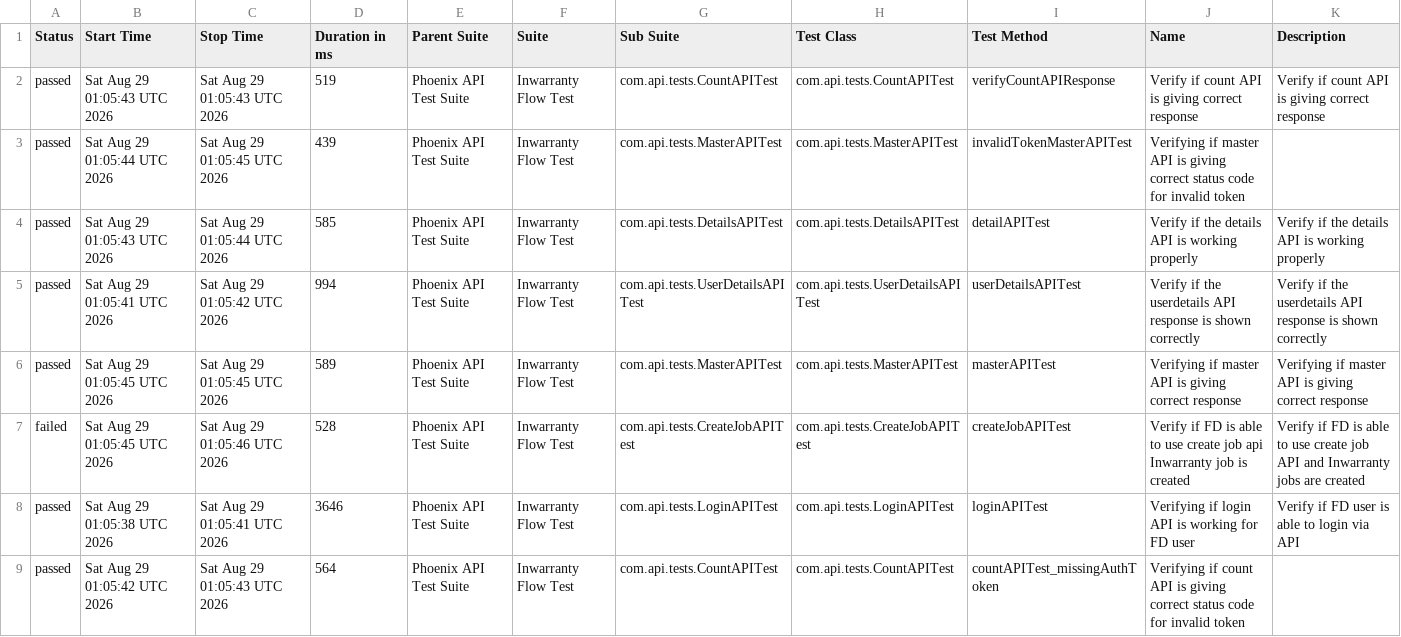
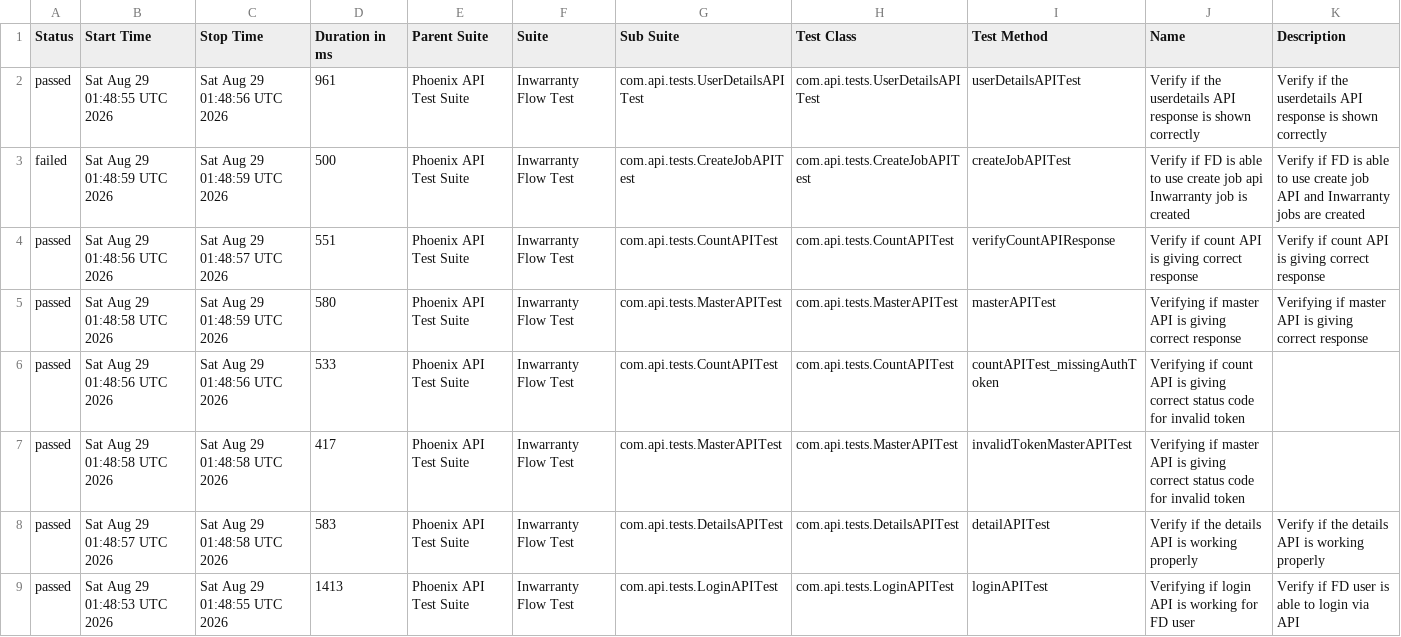
Before and after one commit to Zulminan/PhoenixTestAutomationFramework, a CSV file: data/suites.csv, drawn as a sheet.

```diff
--- a/data/suites.csv
+++ b/data/suites.csv
@@ -1,9 +1,9 @@
 "Status","Start Time","Stop Time","Duration in ms","Parent Suite","Suite","Sub Suite","Test Class","Test Method","Name","Description"
-"passed","Sat Aug 29 01:05:43 UTC 2026","Sat Aug 29 01:05:43 UTC 2026","519","Phoenix API Test Suite","Inwarranty Flow Test","com.api.tests.CountAPITest","com.api.tests.CountAPITest","verifyCountAPIResponse","Verify if count API is giving correct response","Verify if count API is giving correct response"
-"passed","Sat Aug 29 01:05:44 UTC 2026","Sat Aug 29 01:05:45 UTC 2026","439","Phoenix API Test Suite","Inwarranty Flow Test","com.api.tests.MasterAPITest","com.api.tests.MasterAPITest","invalidTokenMasterAPITest","Verifying if master API is giving correct status code for invalid token",""
-"passed","Sat Aug 29 01:05:43 UTC 2026","Sat Aug 29 01:05:44 UTC 2026","585","Phoenix API Test Suite","Inwarranty Flow Test","com.api.tests.DetailsAPITest","com.api.tests.DetailsAPITest","detailAPITest","Verify if the details API is working properly","Verify if the details API is working properly"
-"passed","Sat Aug 29 01:05:41 UTC 2026","Sat Aug 29 01:05:42 UTC 2026","994","Phoenix API Test Suite","Inwarranty Flow Test","com.api.tests.UserDetailsAPITest","com.api.tests.UserDetailsAPITest","userDetailsAPITest","Verify if the userdetails API response is shown correctly","Verify if the userdetails API response is shown correctly"
-"passed","Sat Aug 29 01:05:45 UTC 2026","Sat Aug 29 01:05:45 UTC 2026","589","Phoenix API Test Suite","Inwarranty Flow Test","com.api.tests.MasterAPITest","com.api.tests.MasterAPITest","masterAPITest","Verifying if master API is giving correct response","Verifying if master API is giving correct response"
-"failed","Sat Aug 29 01:05:45 UTC 2026","Sat Aug 29 01:05:46 UTC 2026","528","Phoenix API Test Suite","Inwarranty Flow Test","com.api.tests.CreateJobAPITest","com.api.tests.CreateJobAPITest","createJobAPITest","Verify if FD is able to use create job api Inwarranty job is created","Verify if FD is able to use create job API and Inwarranty jobs are created"
-"passed","Sat Aug 29 01:05:38 UTC 2026","Sat Aug 29 01:05:41 UTC 2026","3646","Phoenix API Test Suite","Inwarranty Flow Test","com.api.tests.LoginAPITest","com.api.tests.LoginAPITest","loginAPITest","Verifying if login API is working for FD user","Verify if FD user is able to login via API"
-"passed","Sat Aug 29 01:05:42 UTC 2026","Sat Aug 29 01:05:43 UTC 2026","564","Phoenix API Test Suite","Inwarranty Flow Test","com.api.tests.CountAPITest","com.api.tests.CountAPITest","countAPITest_missingAuthToken","Verifying if count API is giving correct status code for invalid token",""
+"passed","Sat Aug 29 01:48:55 UTC 2026","Sat Aug 29 01:48:56 UTC 2026","961","Phoenix API Test Suite","Inwarranty Flow Test","com.api.tests.UserDetailsAPITest","com.api.tests.UserDetailsAPITest","userDetailsAPITest","Verify if the userdetails API response is shown correctly","Verify if the userdetails API response is shown correctly"
+"failed","Sat Aug 29 01:48:59 UTC 2026","Sat Aug 29 01:48:59 UTC 2026","500","Phoenix API Test Suite","Inwarranty Flow Test","com.api.tests.CreateJobAPITest","com.api.tests.CreateJobAPITest","createJobAPITest","Verify if FD is able to use create job api Inwarranty job is created","Verify if FD is able to use create job API and Inwarranty jobs are created"
+"passed","Sat Aug 29 01:48:56 UTC 2026","Sat Aug 29 01:48:57 UTC 2026","551","Phoenix API Test Suite","Inwarranty Flow Test","com.api.tests.CountAPITest","com.api.tests.CountAPITest","verifyCountAPIResponse","Verify if count API is giving correct response","Verify if count API is giving correct response"
+"passed","Sat Aug 29 01:48:58 UTC 2026","Sat Aug 29 01:48:59 UTC 2026","580","Phoenix API Test Suite","Inwarranty Flow Test","com.api.tests.MasterAPITest","com.api.tests.MasterAPITest","masterAPITest","Verifying if master API is giving correct response","Verifying if master API is giving correct response"
+"passed","Sat Aug 29 01:48:56 UTC 2026","Sat Aug 29 01:48:56 UTC 2026","533","Phoenix API Test Suite","Inwarranty Flow Test","com.api.tests.CountAPITest","com.api.tests.CountAPITest","countAPITest_missingAuthToken","Verifying if count API is giving correct status code for invalid token",""
+"passed","Sat Aug 29 01:48:58 UTC 2026","Sat Aug 29 01:48:58 UTC 2026","417","Phoenix API Test Suite","Inwarranty Flow Test","com.api.tests.MasterAPITest","com.api.tests.MasterAPITest","invalidTokenMasterAPITest","Verifying if master API is giving correct status code for invalid token",""
+"passed","Sat Aug 29 01:48:57 UTC 2026","Sat Aug 29 01:48:58 UTC 2026","583","Phoenix API Test Suite","Inwarranty Flow Test","com.api.tests.DetailsAPITest","com.api.tests.DetailsAPITest","detailAPITest","Verify if the details API is working properly","Verify if the details API is working properly"
+"passed","Sat Aug 29 01:48:53 UTC 2026","Sat Aug 29 01:48:55 UTC 2026","1413","Phoenix API Test Suite","Inwarranty Flow Test","com.api.tests.LoginAPITest","com.api.tests.LoginAPITest","loginAPITest","Verifying if login API is working for FD user","Verify if FD user is able to login via API"
```
Also changed, not shown: data/behaviors.csv, 55 other files.
